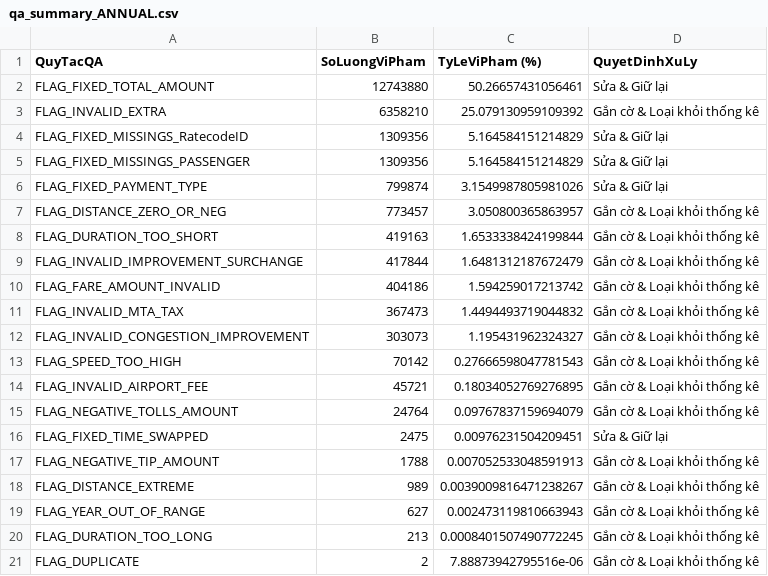
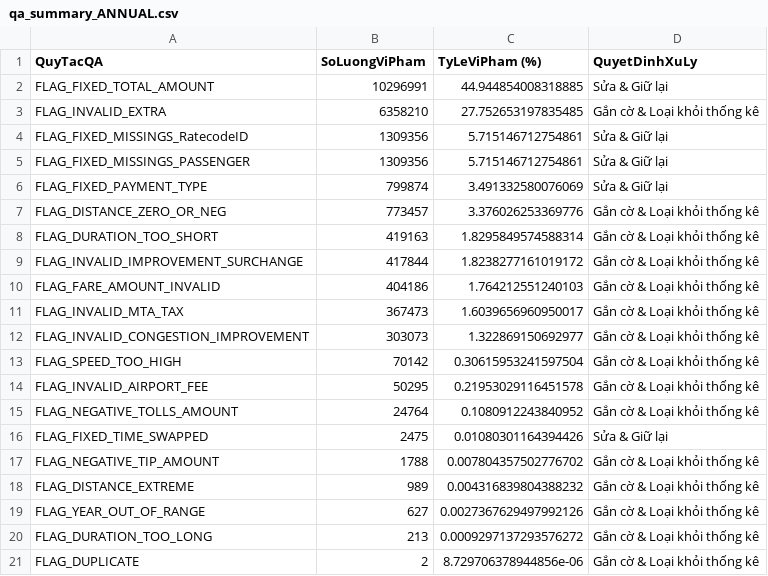
Before and after one commit to hisudewaltz/2526-LTXLDL-Project-1.5, a CSV file: reports/qa_summary_ANNUAL.csv, drawn as a sheet.

```diff
--- a/reports/qa_summary_ANNUAL.csv
+++ b/reports/qa_summary_ANNUAL.csv
@@ -1,21 +1,21 @@
 QuyTacQA,SoLuongViPham,TyLeViPham (%),QuyetDinhXuLy
-FLAG_FIXED_TOTAL_AMOUNT,12743880,50.26657431056461,Sửa & Giữ lại
-FLAG_INVALID_EXTRA,6358210,25.079130959109392,Gắn cờ & Loại khỏi thống kê
-FLAG_FIXED_MISSINGS_RatecodeID,1309356,5.164584151214829,Sửa & Giữ lại
-FLAG_FIXED_MISSINGS_PASSENGER,1309356,5.164584151214829,Sửa & Giữ lại
-FLAG_FIXED_PAYMENT_TYPE,799874,3.1549987805981026,Sửa & Giữ lại
-FLAG_DISTANCE_ZERO_OR_NEG,773457,3.050800365863957,Gắn cờ & Loại khỏi thống kê
-FLAG_DURATION_TOO_SHORT,419163,1.6533338424199844,Gắn cờ & Loại khỏi thống kê
-FLAG_INVALID_IMPROVEMENT_SURCHANGE,417844,1.6481312187672479,Gắn cờ & Loại khỏi thống kê
-FLAG_FARE_AMOUNT_INVALID,404186,1.594259017213742,Gắn cờ & Loại khỏi thống kê
-FLAG_INVALID_MTA_TAX,367473,1.4494493719044832,Gắn cờ & Loại khỏi thống kê
-FLAG_INVALID_CONGESTION_IMPROVEMENT,303073,1.195431962324327,Gắn cờ & Loại khỏi thống kê
-FLAG_SPEED_TOO_HIGH,70142,0.27666598047781543,Gắn cờ & Loại khỏi thống kê
-FLAG_INVALID_AIRPORT_FEE,45721,0.18034052769276895,Gắn cờ & Loại khỏi thống kê
-FLAG_NEGATIVE_TOLLS_AMOUNT,24764,0.09767837159694079,Gắn cờ & Loại khỏi thống kê
-FLAG_FIXED_TIME_SWAPPED,2475,0.00976231504209451,Sửa & Giữ lại
-FLAG_NEGATIVE_TIP_AMOUNT,1788,0.007052533048591913,Gắn cờ & Loại khỏi thống kê
-FLAG_DISTANCE_EXTREME,989,0.0039009816471238267,Gắn cờ & Loại khỏi thống kê
-FLAG_YEAR_OUT_OF_RANGE,627,0.002473119810663943,Gắn cờ & Loại khỏi thống kê
-FLAG_DURATION_TOO_LONG,213,0.0008401507490772245,Gắn cờ & Loại khỏi thống kê
-FLAG_DUPLICATE,2,7.88873942795516e-06,Gắn cờ & Loại khỏi thống kê
+FLAG_FIXED_TOTAL_AMOUNT,10296991,44.944854008318885,Sửa & Giữ lại
+FLAG_INVALID_EXTRA,6358210,27.752653197835485,Gắn cờ & Loại khỏi thống kê
+FLAG_FIXED_MISSINGS_RatecodeID,1309356,5.715146712754861,Sửa & Giữ lại
+FLAG_FIXED_MISSINGS_PASSENGER,1309356,5.715146712754861,Sửa & Giữ lại
+FLAG_FIXED_PAYMENT_TYPE,799874,3.491332580076069,Sửa & Giữ lại
+FLAG_DISTANCE_ZERO_OR_NEG,773457,3.376026253369776,Gắn cờ & Loại khỏi thống kê
+FLAG_DURATION_TOO_SHORT,419163,1.8295849574588314,Gắn cờ & Loại khỏi thống kê
+FLAG_INVALID_IMPROVEMENT_SURCHANGE,417844,1.8238277161019172,Gắn cờ & Loại khỏi thống kê
+FLAG_FARE_AMOUNT_INVALID,404186,1.764212551240103,Gắn cờ & Loại khỏi thống kê
+FLAG_INVALID_MTA_TAX,367473,1.6039656960950017,Gắn cờ & Loại khỏi thống kê
+FLAG_INVALID_CONGESTION_IMPROVEMENT,303073,1.322869150692977,Gắn cờ & Loại khỏi thống kê
+FLAG_SPEED_TOO_HIGH,70142,0.30615953241597504,Gắn cờ & Loại khỏi thống kê
+FLAG_INVALID_AIRPORT_FEE,50295,0.21953029116451578,Gắn cờ & Loại khỏi thống kê
+FLAG_NEGATIVE_TOLLS_AMOUNT,24764,0.1080912243840952,Gắn cờ & Loại khỏi thống kê
+FLAG_FIXED_TIME_SWAPPED,2475,0.01080301164394426,Sửa & Giữ lại
+FLAG_NEGATIVE_TIP_AMOUNT,1788,0.007804357502776702,Gắn cờ & Loại khỏi thống kê
+FLAG_DISTANCE_EXTREME,989,0.004316839804388232,Gắn cờ & Loại khỏi thống kê
+FLAG_YEAR_OUT_OF_RANGE,627,0.0027367629497992126,Gắn cờ & Loại khỏi thống kê
+FLAG_DURATION_TOO_LONG,213,0.0009297137293576272,Gắn cờ & Loại khỏi thống kê
+FLAG_DUPLICATE,2,8.729706378944856e-06,Gắn cờ & Loại khỏi thống kê
```
Also changed, not shown: 1 other file.
